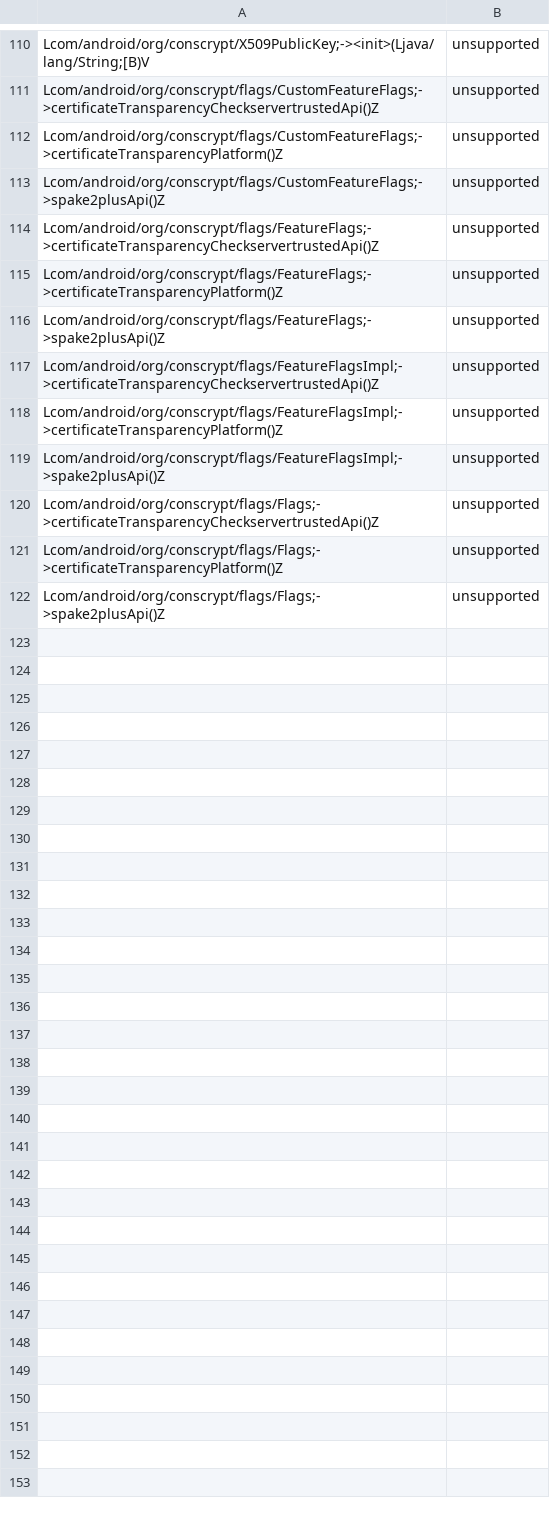
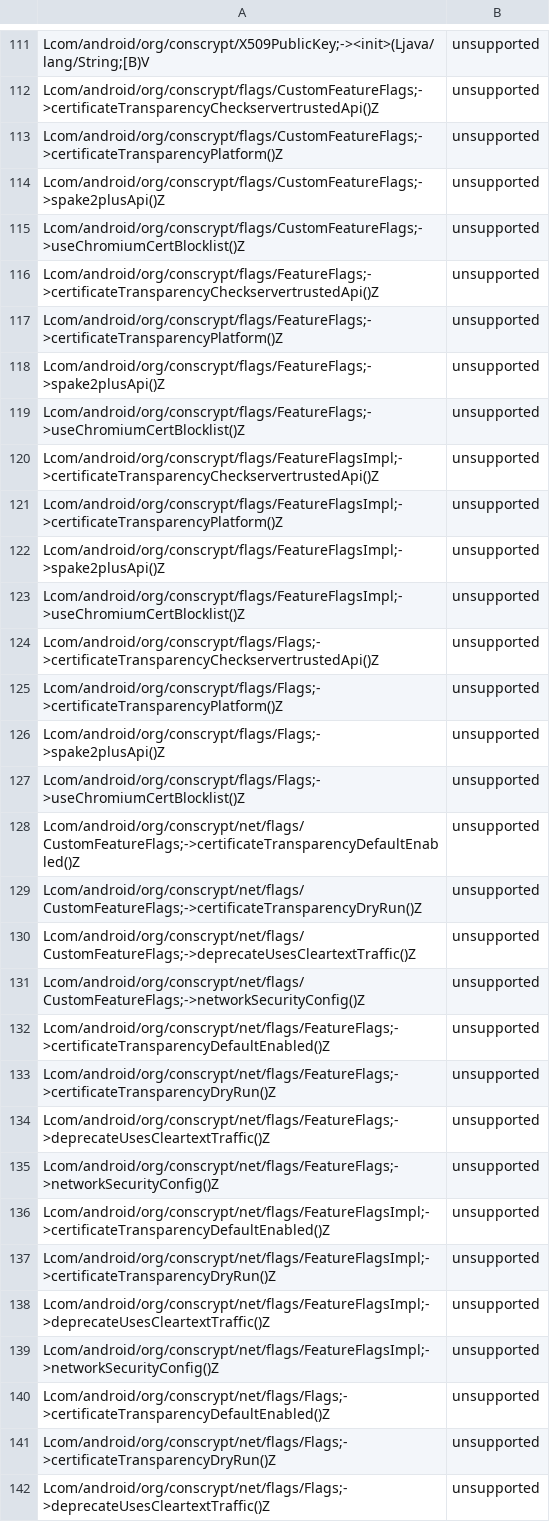
Before and after one commit to CodeLinaro-mirror/la_platform_prebuilts_module_sdk_conscrypt, a CSV file: current/hiddenapi/annotation-flags.csv, drawn as a sheet; only a part is shown, gaps mark what is left out; the diff covers the shown part only; the diff names each change by its address in the sheet, - before the commit and + after, or states it on an @@ line.

```diff
--- a/current/hiddenapi/annotation-flags.csv
+++ b/current/hiddenapi/annotation-flags.csv
+row 115: Lcom/android/org/conscrypt/flags/CustomFeatureFlags;->useChromiumCertBlocklist()Z | unsupported
+row 119: Lcom/android/org/conscrypt/flags/FeatureFlags;->useChromiumCertBlocklist()Z | unsupported
+row 123: Lcom/android/org/conscrypt/flags/FeatureFlagsImpl;->useChromiumCertBlocklist()Z | unsupported
+row 127: Lcom/android/org/conscrypt/flags/Flags;->useChromiumCertBlocklist()Z | unsupported
+row 128: Lcom/android/org/conscrypt/net/flags/CustomFeatureFlags;->certificateTransparencyDefaultEnabled()Z | unsupported
+row 129: Lcom/android/org/conscrypt/net/flags/CustomFeatureFlags;->certificateTransparencyDryRun()Z | unsupported
+row 130: Lcom/android/org/conscrypt/net/flags/CustomFeatureFlags;->deprecateUsesCleartextTraffic()Z | unsupported
+row 131: Lcom/android/org/conscrypt/net/flags/CustomFeatureFlags;->networkSecurityConfig()Z | unsupported
+row 132: Lcom/android/org/conscrypt/net/flags/FeatureFlags;->certificateTransparencyDefaultEnabled()Z | unsupported
+row 133: Lcom/android/org/conscrypt/net/flags/FeatureFlags;->certificateTransparencyDryRun()Z | unsupported
+row 134: Lcom/android/org/conscrypt/net/flags/FeatureFlags;->deprecateUsesCleartextTraffic()Z | unsupported
+row 135: Lcom/android/org/conscrypt/net/flags/FeatureFlags;->networkSecurityConfig()Z | unsupported
+row 136: Lcom/android/org/conscrypt/net/flags/FeatureFlagsImpl;->certificateTransparencyDefaultEnabled()Z | unsupported
+row 137: Lcom/android/org/conscrypt/net/flags/FeatureFlagsImpl;->certificateTransparencyDryRun()Z | unsupported
+row 138: Lcom/android/org/conscrypt/net/flags/FeatureFlagsImpl;->deprecateUsesCleartextTraffic()Z | unsupported
+row 139: Lcom/android/org/conscrypt/net/flags/FeatureFlagsImpl;->networkSecurityConfig()Z | unsupported
+row 140: Lcom/android/org/conscrypt/net/flags/Flags;->certificateTransparencyDefaultEnabled()Z | unsupported
+row 141: Lcom/android/org/conscrypt/net/flags/Flags;->certificateTransparencyDryRun()Z | unsupported
+row 142: Lcom/android/org/conscrypt/net/flags/Flags;->deprecateUsesCleartextTraffic()Z | unsupported
```
Also changed, not shown: 2 added rows and 7 edited cells elsewhere in this file, current/hiddenapi/filtered-flags.csv, current/hiddenapi/filtered-stub-flags.csv, 8 other files.
